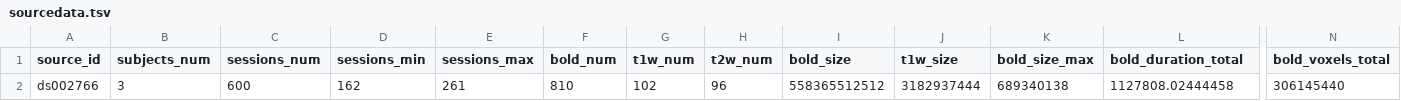
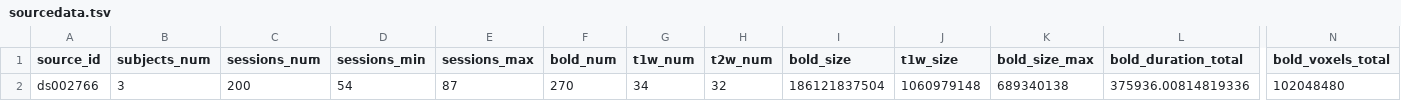
Before and after one commit to OpenNeuroStudies/study-ds002766, a TSV file: sourcedata/sourcedata.tsv, drawn as a sheet; only a part is shown, gaps mark what is left out; the diff names each change by its address in the sheet, - before the commit and + after, or states it on an @@ line.

```diff
--- a/sourcedata/sourcedata.tsv
+++ b/sourcedata/sourcedata.tsv
-C2 (sessions_num): 600
+C2 (sessions_num): 200
-D2 (sessions_min): 162
+D2 (sessions_min): 54
-E2 (sessions_max): 261
+E2 (sessions_max): 87
-F2 (bold_num): 810
+F2 (bold_num): 270
-G2 (t1w_num): 102
+G2 (t1w_num): 34
-H2 (t2w_num): 96
+H2 (t2w_num): 32
-I2 (bold_size): 558365512512
+I2 (bold_size): 186121837504
-J2 (t1w_size): 3182937444
+J2 (t1w_size): 1060979148
-L2 (bold_duration_total): 1127808.02444458
+L2 (bold_duration_total): 375936.00814819336
-N2 (bold_voxels_total): 306145440
+N2 (bold_voxels_total): 102048480
```
Also changed, not shown: 1 other file.
